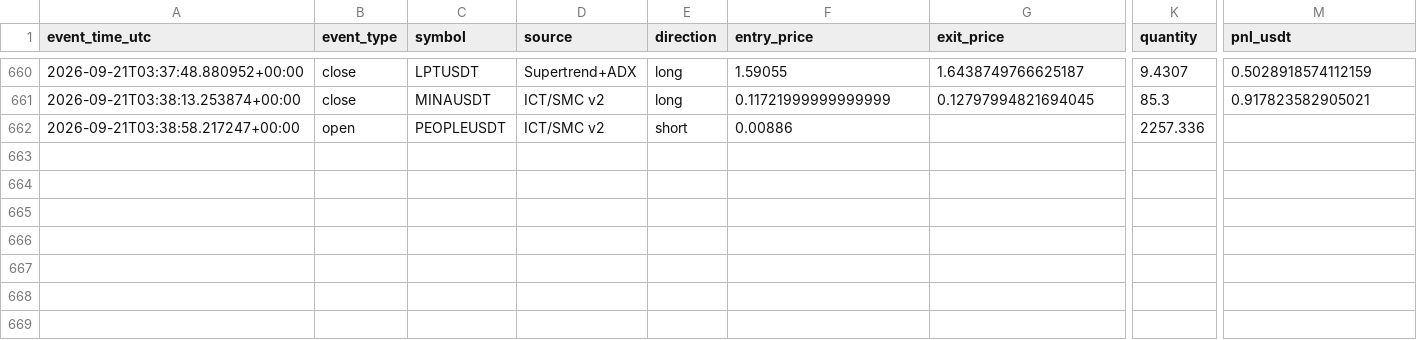
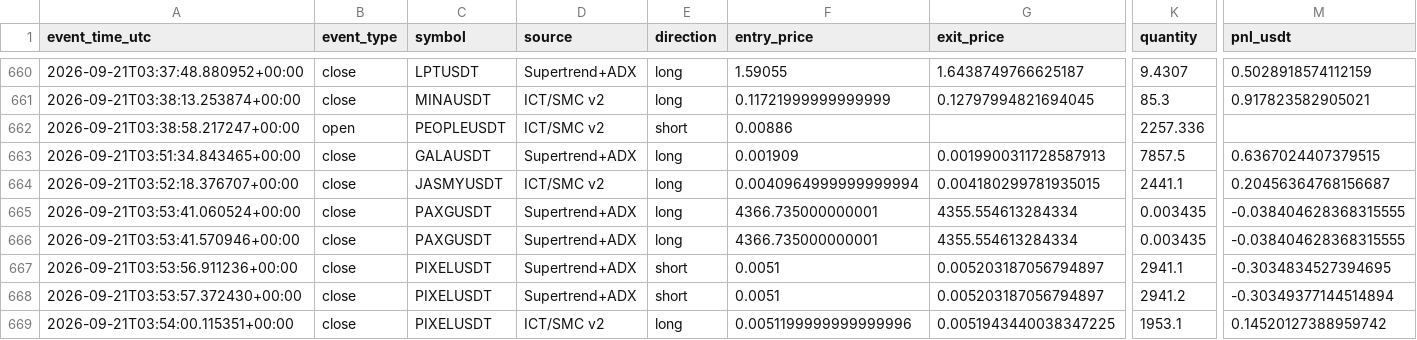
Before and after one commit to amirtorofi-sketch/tabdeal-usdt-live-trading-ready, a CSV file: bot2_live/paper_trades_log.csv, drawn as a sheet; only a part is shown, gaps mark what is left out; rows hold the shown columns only; the diff names each change by its address in the sheet, - before the commit and + after, or states it on an @@ line.

Commit message:
update bot2 state/paper log [skip ci]

```diff
--- a/bot2_live/paper_trades_log.csv
+++ b/bot2_live/paper_trades_log.csv
+row 663: 2026-09-21T03:51:34.843465+00:00 | close | GALAUSDT | Supertrend+ADX | long | 0.001909 | 0.0019900311728587913 | 7857.5 | 0.6367024407379515
+row 664: 2026-09-21T03:52:18.376707+00:00 | close | JASMYUSDT | ICT/SMC v2 | long | 0.0040964999999999994 | 0.004180299781935015 | 2441.1 | 0.20456364768156687
+row 665: 2026-09-21T03:53:41.060524+00:00 | close | PAXGUSDT | Supertrend+ADX | long | 4366.735000000001 | 4355.554613284334 | 0.003435 | -0.038404628368315555
+row 666: 2026-09-21T03:53:41.570946+00:00 | close | PAXGUSDT | Supertrend+ADX | long | 4366.735000000001 | 4355.554613284334 | 0.003435 | -0.038404628368315555
+row 667: 2026-09-21T03:53:56.911236+00:00 | close | PIXELUSDT | Supertrend+ADX | short | 0.0051 | 0.005203187056794897 | 2941.1 | -0.3034834527394695
+row 668: 2026-09-21T03:53:57.372430+00:00 | close | PIXELUSDT | Supertrend+ADX | short | 0.0051 | 0.005203187056794897 | 2941.2 | -0.30349377144514894
+row 669: 2026-09-21T03:54:00.115351+00:00 | close | PIXELUSDT | ICT/SMC v2 | long | 0.0051199999999999996 | 0.0051943440038347225 | 1953.1 | 0.14520127388959742
```
Also changed, not shown: 1 other file.
